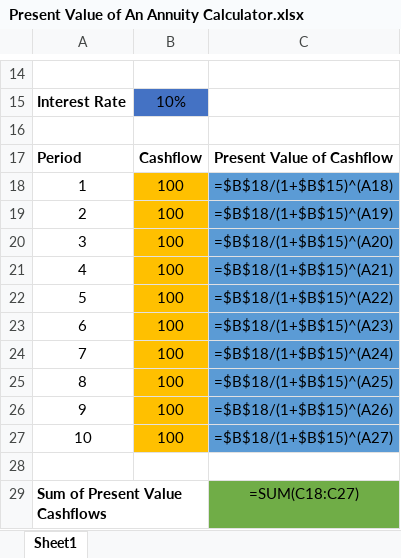
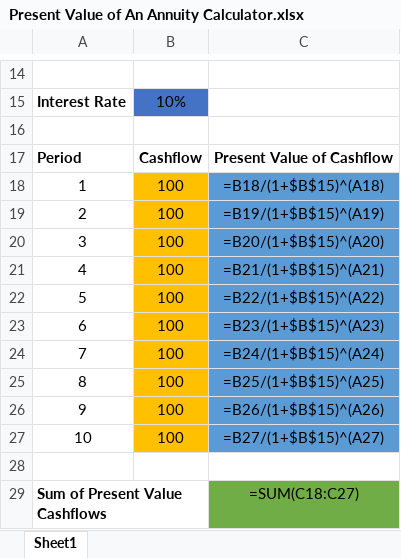
Before and after one commit to StreetSmartResources/Finance-Resources, an Excel workbook: Present Value of An Annuity Calculator.xlsx, sheet Sheet1, drawn as a sheet; only a part is shown, gaps mark what is left out; values as stored, in another font and other column widths than the file's, no borders; formulas are shown in place of their values; the diff names each change by its address in the sheet, - before the commit and + after, or states it on an @@ line.

```diff
--- a/Present Value of An Annuity Calculator.xlsx (sheet Sheet1)
+++ b/Present Value of An Annuity Calculator.xlsx (sheet Sheet1)
-C18: =$B$18/(1+$B$15)^(A18)
+C18: =B18/(1+$B$15)^(A18)
-C19: =$B$18/(1+$B$15)^(A19)
+C19: =B19/(1+$B$15)^(A19)
-C20: =$B$18/(1+$B$15)^(A20)
+C20: =B20/(1+$B$15)^(A20)
-C21: =$B$18/(1+$B$15)^(A21)
+C21: =B21/(1+$B$15)^(A21)
-C22: =$B$18/(1+$B$15)^(A22)
+C22: =B22/(1+$B$15)^(A22)
-C23: =$B$18/(1+$B$15)^(A23)
+C23: =B23/(1+$B$15)^(A23)
-C24: =$B$18/(1+$B$15)^(A24)
+C24: =B24/(1+$B$15)^(A24)
-C25: =$B$18/(1+$B$15)^(A25)
+C25: =B25/(1+$B$15)^(A25)
-C26: =$B$18/(1+$B$15)^(A26)
+C26: =B26/(1+$B$15)^(A26)
-C27: =$B$18/(1+$B$15)^(A27)
+C27: =B27/(1+$B$15)^(A27)
```
Also changed, not shown: Future Value of An Annuity Calculator.xlsx.
